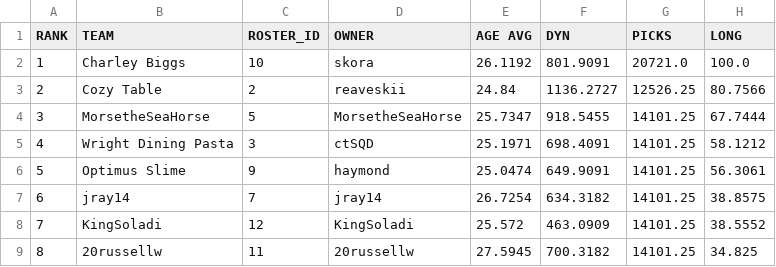
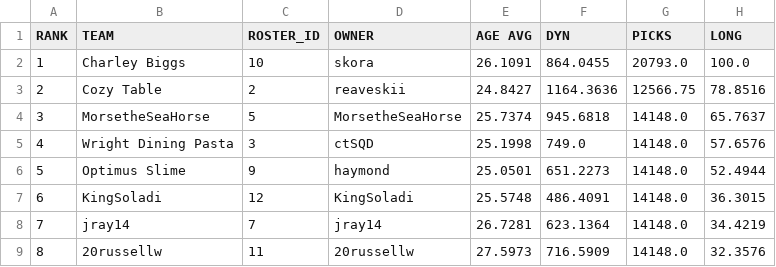
Before and after one commit to le-pantman/dynasty-power-rankings, a CSV file: reports/2026/week_1_csv/week_1_long.csv, drawn as a sheet; only a part is shown; the diff covers the shown part only.

```diff
--- a/reports/2026/week_1_csv/week_1_long.csv
+++ b/reports/2026/week_1_csv/week_1_long.csv
@@ -1,9 +1,9 @@
 RANK,TEAM,ROSTER_ID,OWNER,AGE AVG,DYN,PICKS,LONG
-1,Charley Biggs,10,skora,26.1192,801.9091,20721.0,100.0
-2,Cozy Table,2,reaveskii,24.84,1136.2727,12526.25,80.7566
-3,MorsetheSeaHorse,5,MorsetheSeaHorse,25.7347,918.5455,14101.25,67.7444
-4,Wright Dining Pasta,3,ctSQD,25.1971,698.4091,14101.25,58.1212
-5,Optimus Slime,9,haymond,25.0474,649.9091,14101.25,56.3061
-6,jray14,7,jray14,26.7254,634.3182,14101.25,38.8575
-7,KingSoladi,12,KingSoladi,25.572,463.0909,14101.25,38.5552
-8,20russellw,11,20russellw,27.5945,700.3182,14101.25,34.825
+1,Charley Biggs,10,skora,26.1091,864.0455,20793.0,100.0
+2,Cozy Table,2,reaveskii,24.8427,1164.3636,12566.75,78.8516
+3,MorsetheSeaHorse,5,MorsetheSeaHorse,25.7374,945.6818,14148.0,65.7637
+4,Wright Dining Pasta,3,ctSQD,25.1998,749.0,14148.0,57.6576
+5,Optimus Slime,9,haymond,25.0501,651.2273,14148.0,52.4944
+6,KingSoladi,12,KingSoladi,25.5748,486.4091,14148.0,36.3015
+7,jray14,7,jray14,26.7281,623.1364,14148.0,34.4219
+8,20russellw,11,20russellw,27.5973,716.5909,14148.0,32.3576
```
Also changed, not shown: 15 edited cells elsewhere in this file, reports/2026/week_1_csv/week_1_overall.csv, reports/2026/week_1_csv/week_1_pwr.csv, 1 other file.
